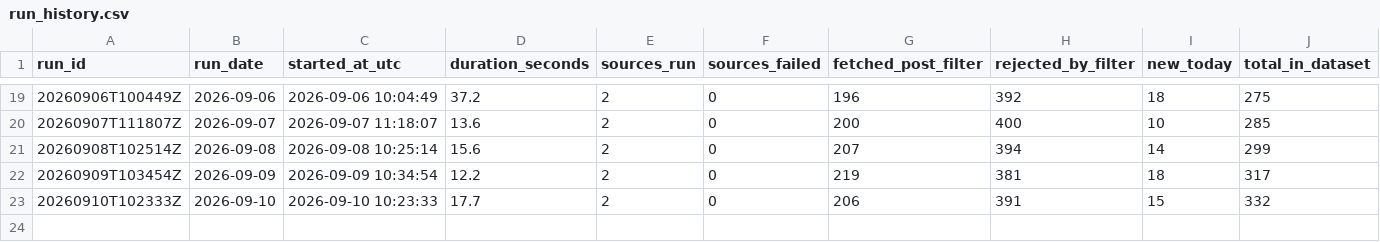
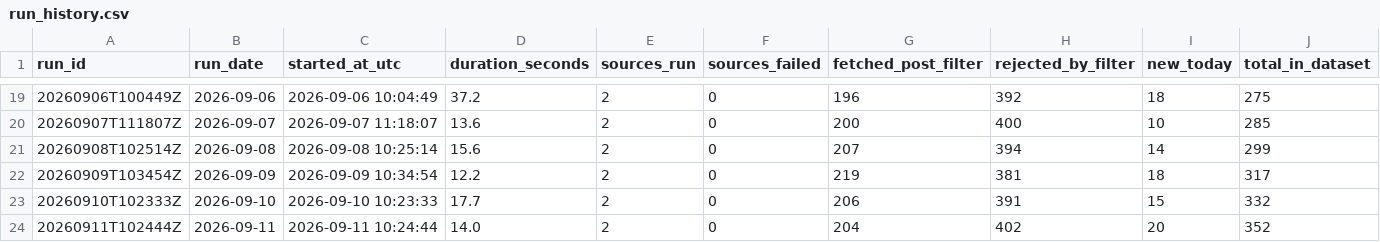
Before and after one commit to TomiOdu/job-board-aggregator, a CSV file: data/run_history.csv, drawn as a sheet; only a part is shown, gaps mark what is left out; rows hold the shown columns only; the diff names each change by its address in the sheet, - before the commit and + after, or states it on an @@ line.

```diff
--- a/data/run_history.csv
+++ b/data/run_history.csv
+row 24: 20260911T102444Z | 2026-09-11 | 2026-09-11 10:24:44 | 14.0 | 2 | 0 | 204 | 402 | 20 | 352
```
Also changed, not shown: data/job_listings_new_today.csv, 3 other files.
